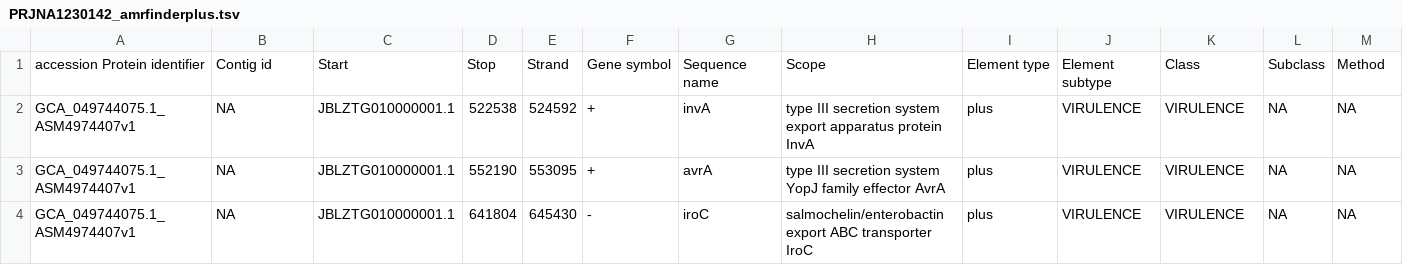
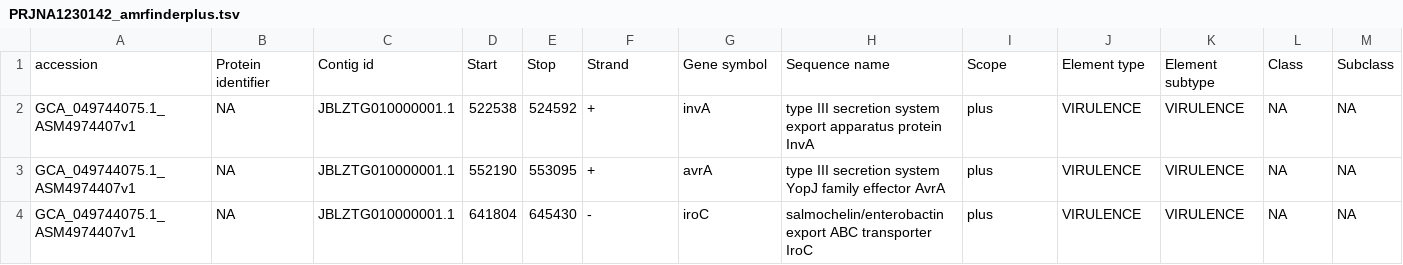
Before and after one commit to VishnuRaghuram94/NWUPathogenGenomicsWorkshop, a TSV file: results/PRJNA1230142_amrfinderplus.tsv, drawn as a sheet; only a part is shown; removed rows and columns are numbered as before the commit, all else as after; rows hold the shown columns only; the diff names each change by its address in the sheet, - before the commit and + after, or states it on an @@ line.

Commit message:
Update PRJNA1230142_amrfinderplus.tsv

```diff
--- a/results/PRJNA1230142_amrfinderplus.tsv
+++ b/results/PRJNA1230142_amrfinderplus.tsv
-row 1: accession Protein identifier | Contig id | Start | Stop | Strand | Gene symbol | Sequence name | Scope | Element type | Element subtype | Class | Subclass | Method
+row 1: accession | Protein identifier | Contig id | Start | Stop | Strand | Gene symbol | Sequence name | Scope | Element type | Element subtype | Class | Subclass
```
